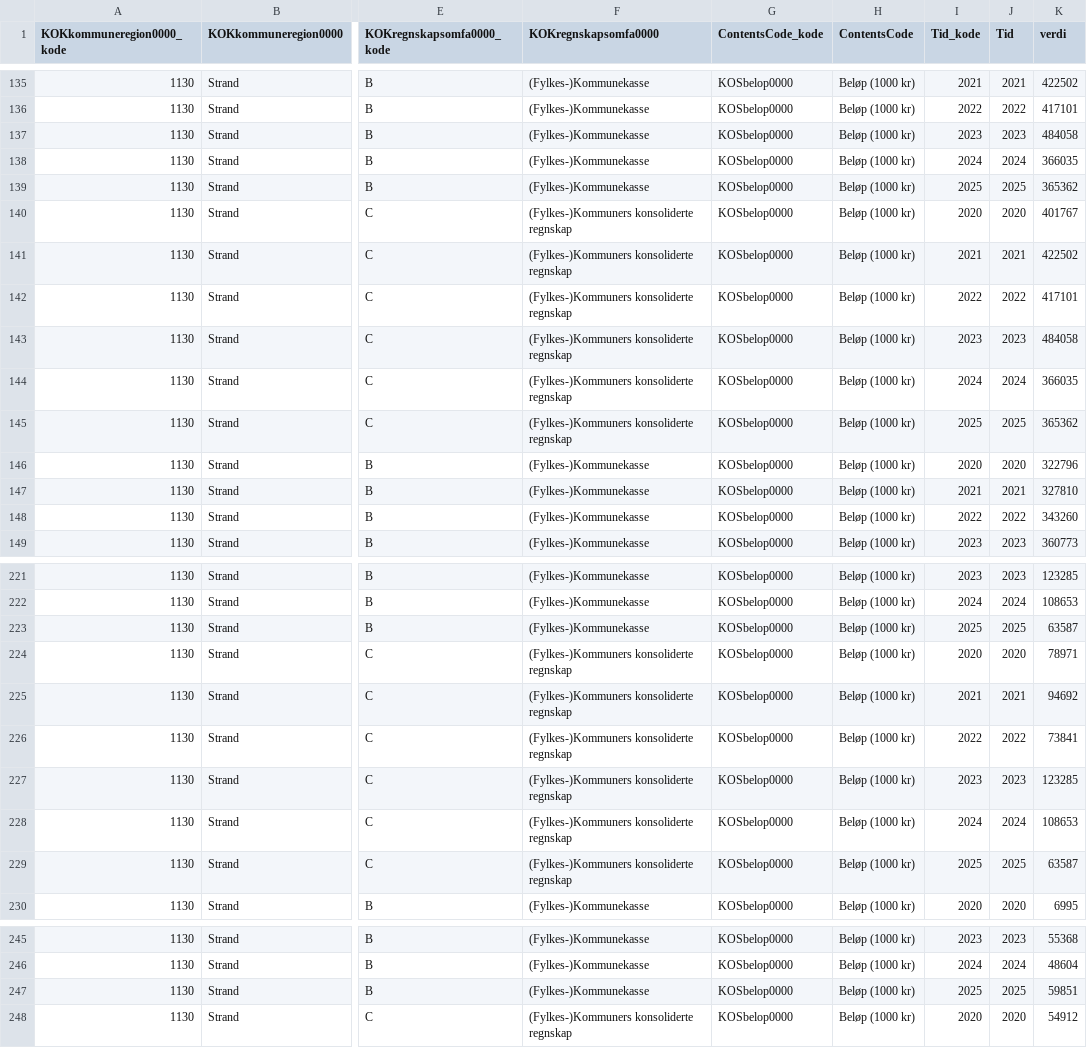
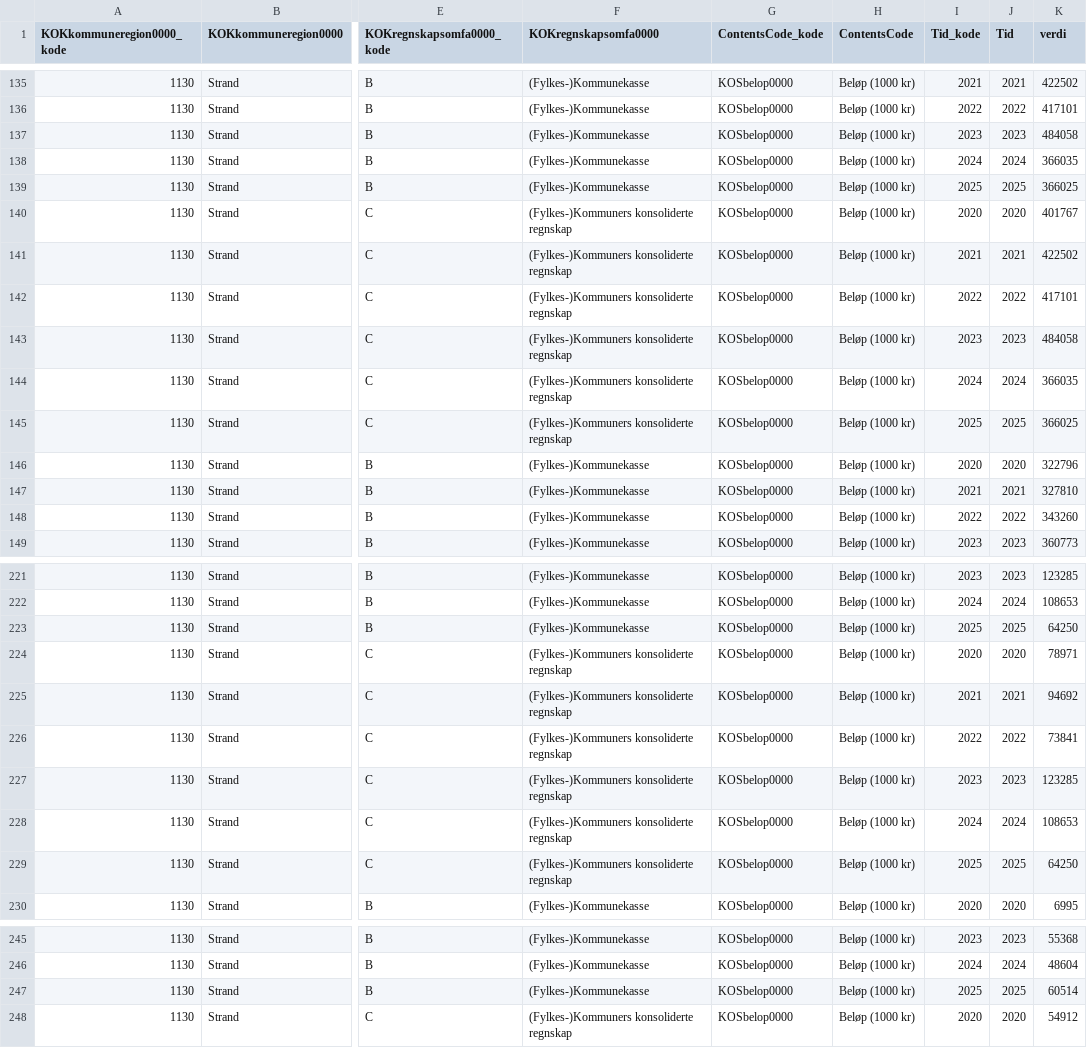
Before and after one commit to iRyfylke/strand-kommune, a CSV file: data/processed/13545.csv, drawn as a sheet; only a part is shown, gaps mark what is left out; the diff covers the shown part only; the diff names each change by its address in the sheet, - before the commit and + after, or states it on an @@ line.

```diff
--- a/data/processed/13545.csv
+++ b/data/processed/13545.csv
-K139 (verdi): 365362
+K139 (verdi): 366025
-K145 (verdi): 365362
+K145 (verdi): 366025
-K223 (verdi): 63587
+K223 (verdi): 64250
-K229 (verdi): 63587
+K229 (verdi): 64250
-K247 (verdi): 59851
+K247 (verdi): 60514
```
Also changed, not shown: 17 edited cells elsewhere in this file, data/processed/13544.csv, data/processed/13551.csv, 15 other files.
